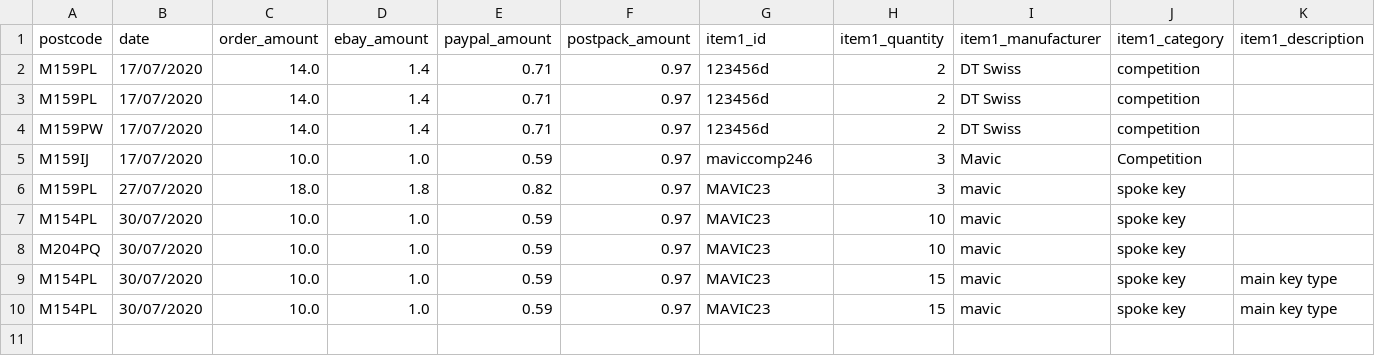
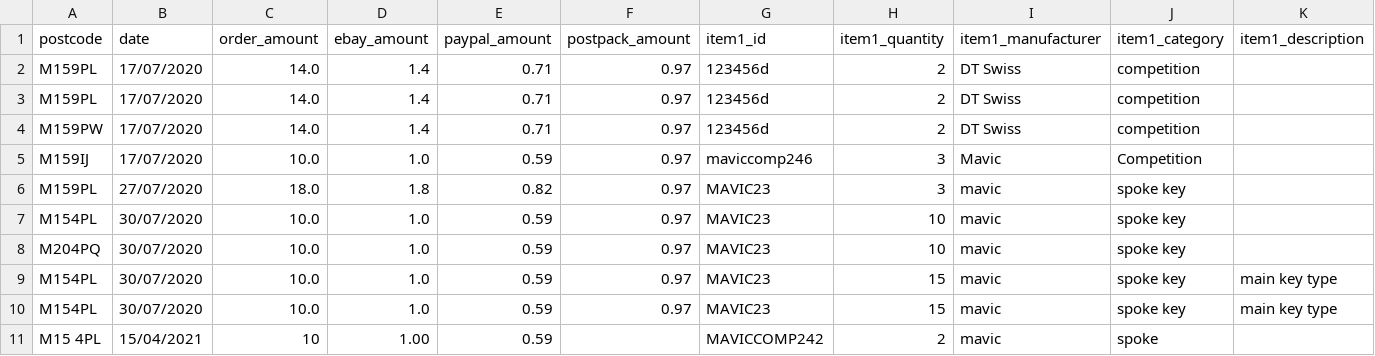
Before and after one commit to cricketts497/stock_control, a CSV file: orders.csv, drawn as a sheet; only a part is shown; rows hold the shown columns only; the diff names each change by its address in the sheet, - before the commit and + after, or states it on an @@ line.

Commit message:
REMOVE POSTPACK AMOUNT FROM ORDER ADDING FORM

```diff
--- a/orders.csv
+++ b/orders.csv
+row 11: M15 4PL | 15/04/2021 | 10 | 1.00 | 0.59 |  | MAVICCOMP242 | 2 | mavic | spoke
```
Also changed, not shown: stock.csv, stock_adding.csv, 1 other file.
